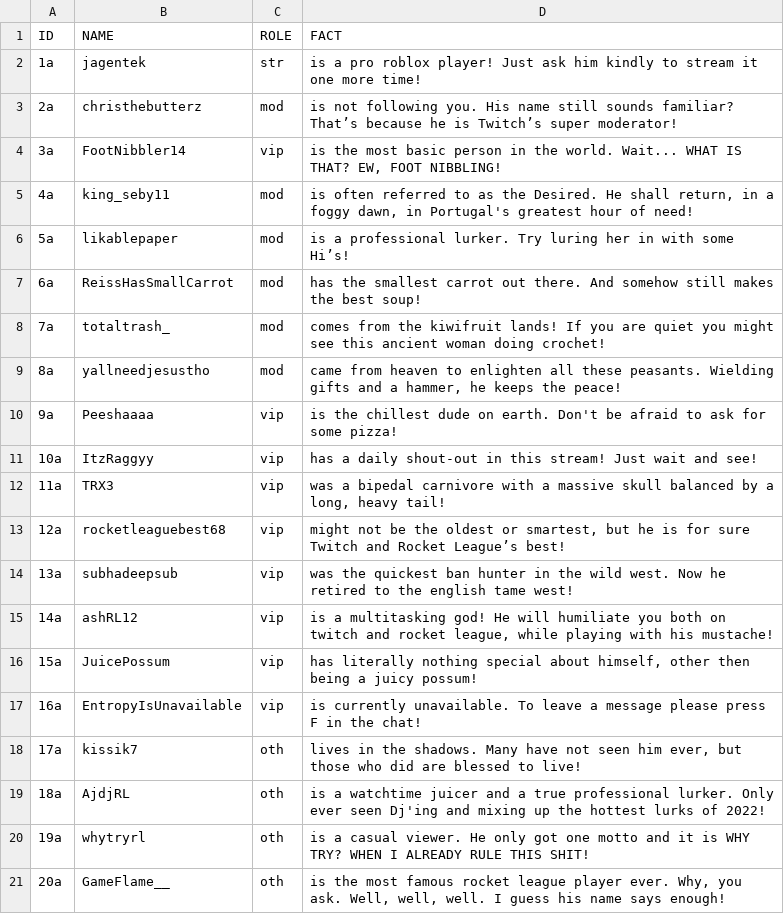
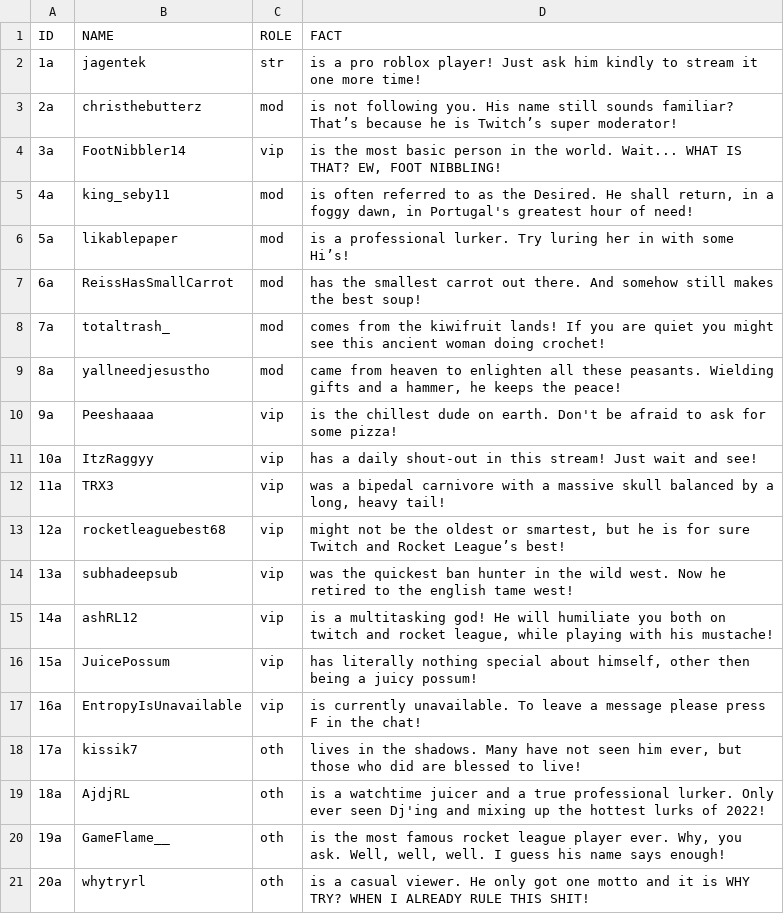
Before and after one commit to KingSebastian/UsefullLinks, a CSV file: Sample.csv, drawn as a sheet.

Commit message:
Update Sample.csv

```diff
--- a/Sample.csv
+++ b/Sample.csv
@@ -19,3 +19,3 @@ ID,NAME,ROLE,FACT
 18a,"AjdjRL","oth","is a watchtime juicer and a true professional lurker. Only ever seen Dj'ing and mixing up the hottest lurks of 2022!"
-19a,"whytryrl","oth","is a casual viewer. He only got one motto and it is WHY TRY? WHEN I ALREADY RULE THIS SHIT!"
-20a,"GameFlame__","oth","is the most famous rocket league player ever. Why, you ask. Well, well, well. I guess his name says enough!"
+19a,"GameFlame__","oth","is the most famous rocket league player ever. Why, you ask. Well, well, well. I guess his name says enough!"
+20a,"whytryrl","oth","is a casual viewer. He only got one motto and it is WHY TRY? WHEN I ALREADY RULE THIS SHIT!"
```
